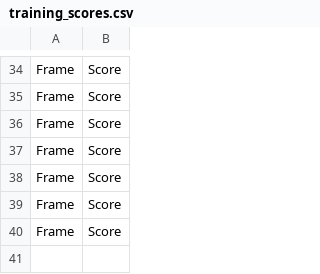
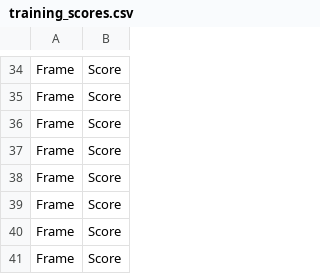
Before and after one commit to sh-ryl/AAMAS25_AR, a CSV file: mod/ag/cloth_0.3_stick_0.7/training_scores.csv, drawn as a sheet; only a part is shown, gaps mark what is left out.

```diff
--- a/mod/ag/cloth_0.3_stick_0.7/training_scores.csv
+++ b/mod/ag/cloth_0.3_stick_0.7/training_scores.csv
@@ -40 +40,2 @@ Frame,Score
 Frame,Score
+Frame,Score
```
Also changed, not shown: mod/ag/cloth_0.1_stick_0.9/training_scores.csv, mod/ag/cloth_0.5_stick_0.5/training_scores.csv, 16 other files.
